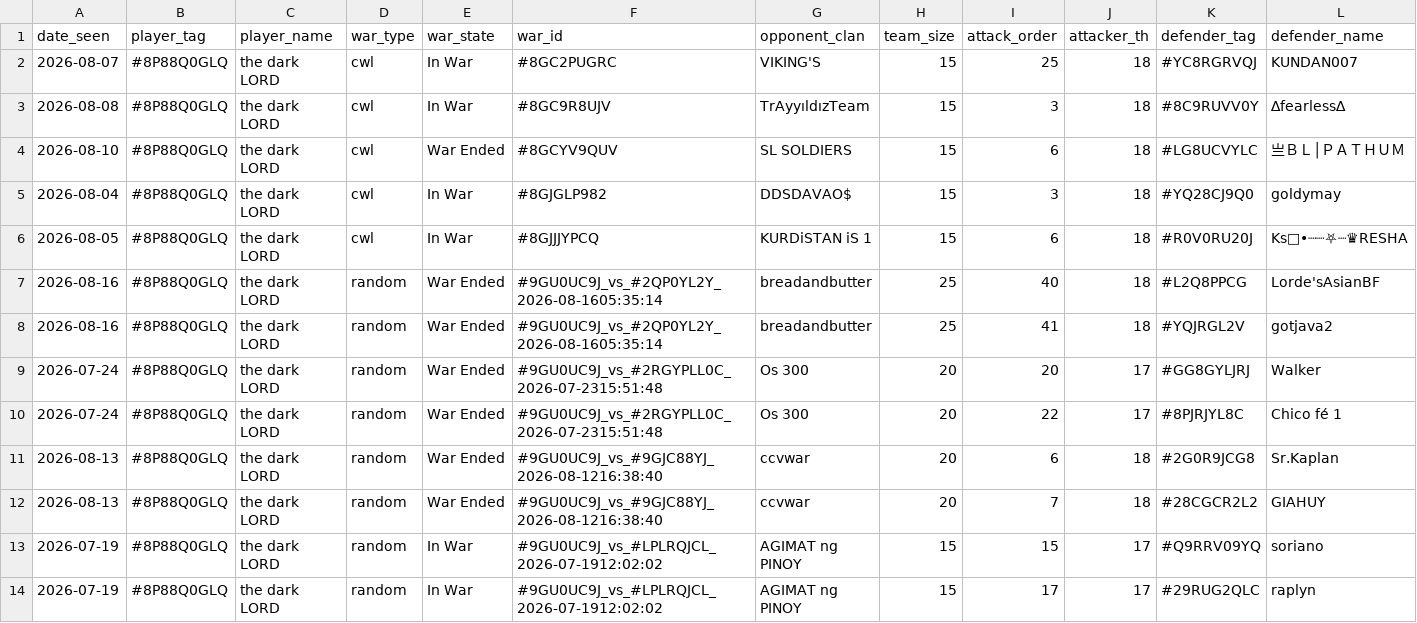
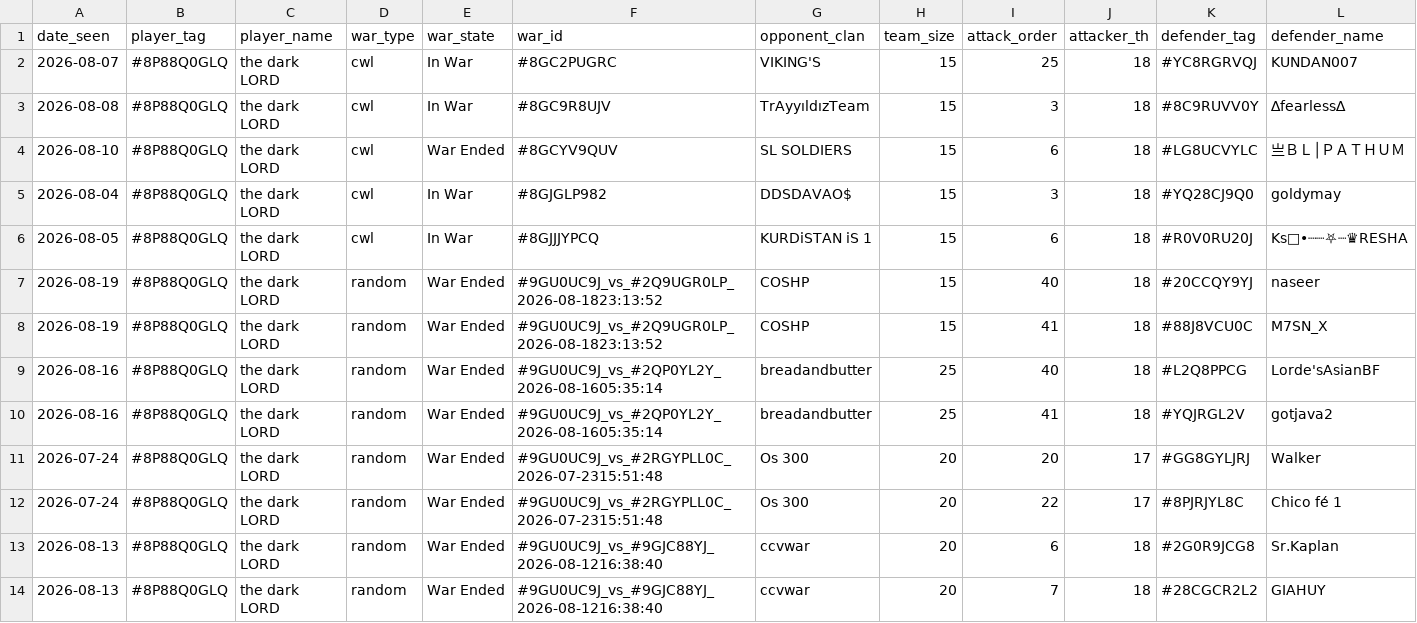
Before and after one commit to i-hridaysaha/COC-Tracker, a CSV file: data/accounts/8P88Q0GLQ/wars.csv, drawn as a sheet; only a part is shown; the shorter side is filled out with more unchanged rows; rows hold the shown columns only; the diff names each change by its address in the sheet, - before the commit and + after, or states it on an @@ line.

```diff
--- a/data/accounts/8P88Q0GLQ/wars.csv
+++ b/data/accounts/8P88Q0GLQ/wars.csv
+row 7: 2026-08-19 | #8P88Q0GLQ | the dark LORD | random | War Ended | #9GU0UC9J_vs_#2Q9UGR0LP_2026-08-1823:13:52 | COSHP | 15 | 40 | 18 | #20CCQY9YJ | naseer
+row 8: 2026-08-19 | #8P88Q0GLQ | the dark LORD | random | War Ended | #9GU0UC9J_vs_#2Q9UGR0LP_2026-08-1823:13:52 | COSHP | 15 | 41 | 18 | #88J8VCU0C | M7SN_X
```
Also changed, not shown: data/accounts/8P88Q0GLQ/costs_history.csv, data/accounts/8P88Q0GLQ/village_history.csv, 7 other files.
